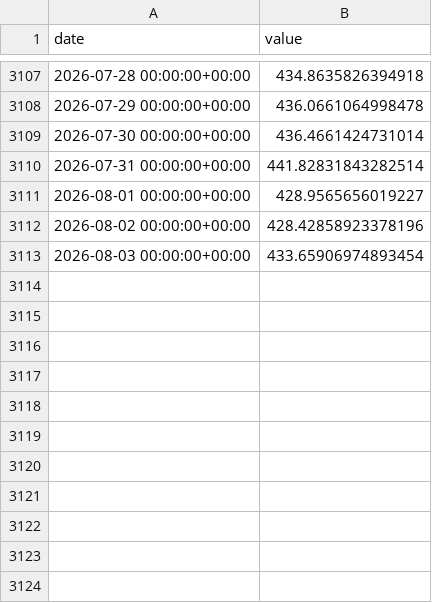
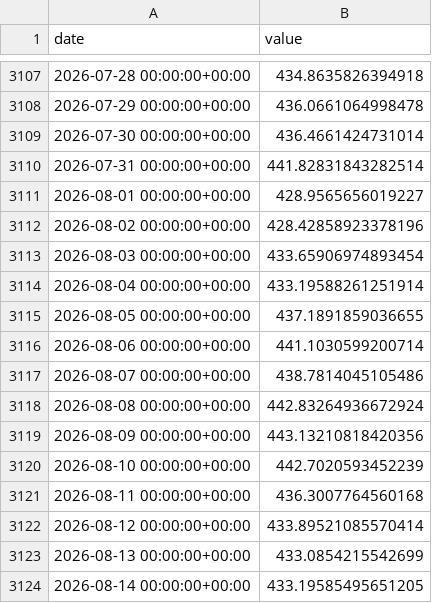
Before and after one commit to fxstr/trend-following-crypto, a CSV file: src/index.csv, drawn as a sheet; only a part is shown, gaps mark what is left out; the diff names each change by its address in the sheet, - before the commit and + after, or states it on an @@ line.

```diff
--- a/src/index.csv
+++ b/src/index.csv
+row 3114: 2026-08-04 00:00:00+00:00 | 433.19588261251914
+row 3115: 2026-08-05 00:00:00+00:00 | 437.1891859036655
+row 3116: 2026-08-06 00:00:00+00:00 | 441.1030599200714
+row 3117: 2026-08-07 00:00:00+00:00 | 438.7814045105486
+row 3118: 2026-08-08 00:00:00+00:00 | 442.83264936672924
+row 3119: 2026-08-09 00:00:00+00:00 | 443.13210818420356
+row 3120: 2026-08-10 00:00:00+00:00 | 442.7020593452239
+row 3121: 2026-08-11 00:00:00+00:00 | 436.3007764560168
+row 3122: 2026-08-12 00:00:00+00:00 | 433.89521085570414
+row 3123: 2026-08-13 00:00:00+00:00 | 433.0854215542699
+row 3124: 2026-08-14 00:00:00+00:00 | 433.19585495651205
```
